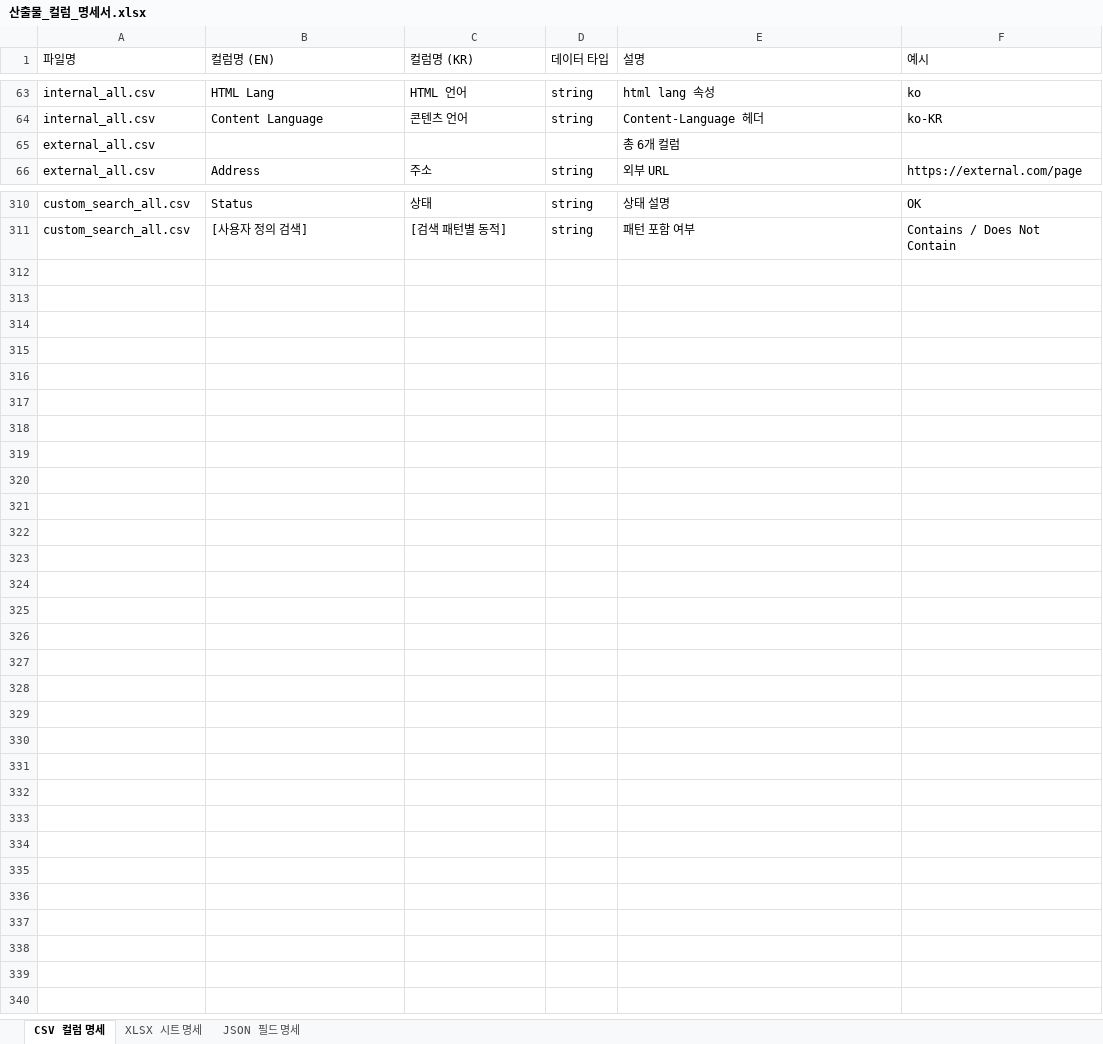
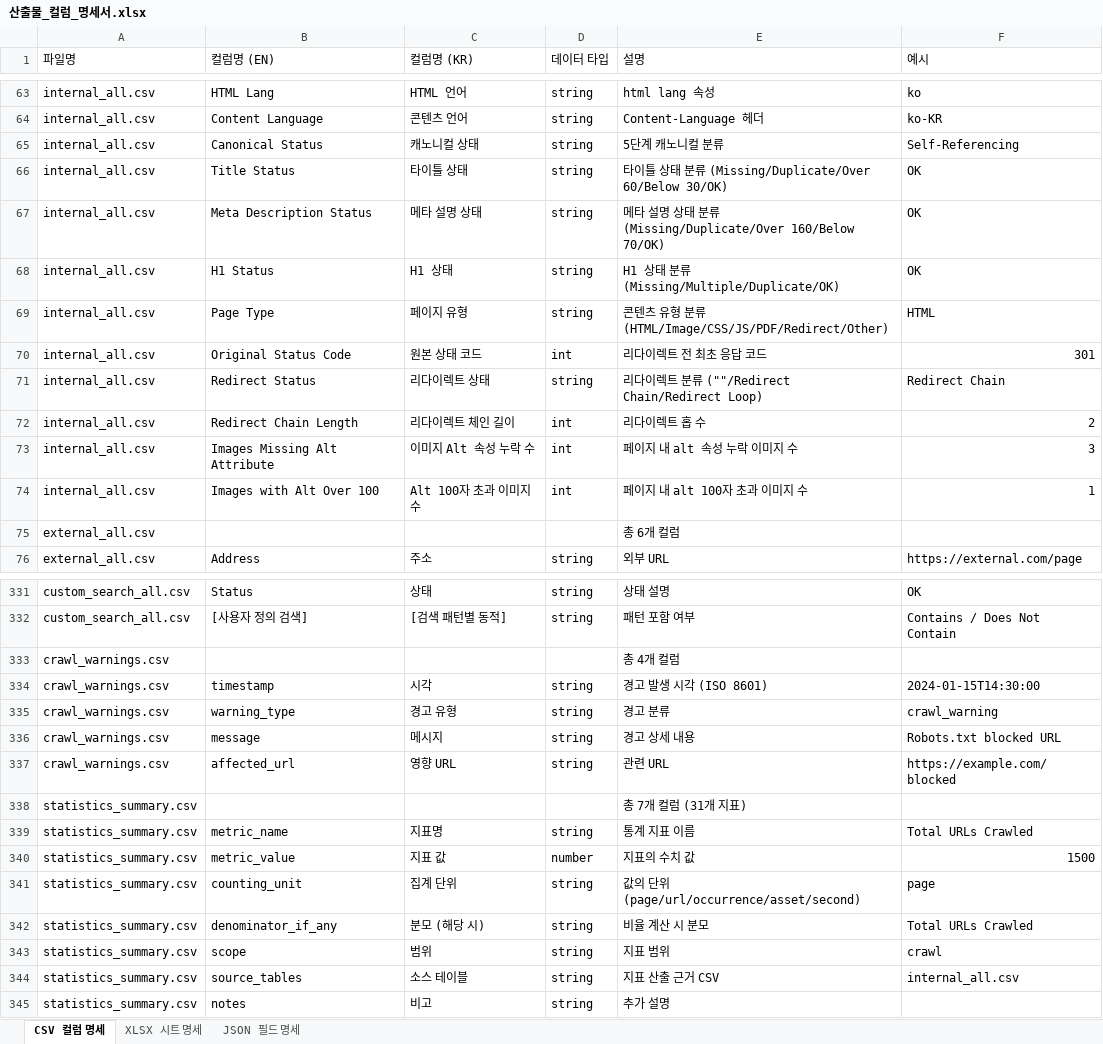
Before and after one commit to HRDI0/CrawlScope, an Excel workbook: 산출물_컬럼_명세서.xlsx, sheet CSV 컬럼 명세, drawn as a sheet; only a part is shown, gaps mark what is left out; values as stored, in another font and other column widths than the file's, no cell formats; the diff covers the shown part only; the diff names each change by its address in the sheet, - before the commit and + after, or states it on an @@ line.

```diff
--- a/산출물_컬럼_명세서.xlsx (sheet CSV 컬럼 명세)
+++ b/산출물_컬럼_명세서.xlsx (sheet CSV 컬럼 명세)
+row 65: internal_all.csv | Canonical Status | 캐노니컬 상태 | string | 5단계 캐노니컬 분류 | Self-Referencing
+row 66: internal_all.csv | Title Status | 타이틀 상태 | string | 타이틀 상태 분류 (Missing/Duplicate/Over 60/Below 30/OK) | OK
+row 67: internal_all.csv | Meta Description Status | 메타 설명 상태 | string | 메타 설명 상태 분류 (Missing/Duplicate/Over 160/Below 70/OK) | OK
+row 68: internal_all.csv | H1 Status | H1 상태 | string | H1 상태 분류 (Missing/Multiple/Duplicate/OK) | OK
+row 69: internal_all.csv | Page Type | 페이지 유형 | string | 콘텐츠 유형 분류 (HTML/Image/CSS/JS/PDF/Redirect/Other) | HTML
+row 70: internal_all.csv | Original Status Code | 원본 상태 코드 | int | 리다이렉트 전 최초 응답 코드 | 301
+row 71: internal_all.csv | Redirect Status | 리다이렉트 상태 | string | 리다이렉트 분류 (""/Redirect Chain/Redirect Loop) | Redirect Chain
+row 72: internal_all.csv | Redirect Chain Length | 리다이렉트 체인 길이 | int | 리다이렉트 홉 수 | 2
+row 73: internal_all.csv | Images Missing Alt Attribute | 이미지 Alt 속성 누락 수 | int | 페이지 내 alt 속성 누락 이미지 수 | 3
+row 74: internal_all.csv | Images with Alt Over 100 | Alt 100자 초과 이미지 수 | int | 페이지 내 alt 100자 초과 이미지 수 | 1
+row 333: crawl_warnings.csv |  |  |  | 총 4개 컬럼
+row 334: crawl_warnings.csv | timestamp | 시각 | string | 경고 발생 시각 (ISO 8601) | 2024-01-15T14:30:00
+row 335: crawl_warnings.csv | warning_type | 경고 유형 | string | 경고 분류 | crawl_warning
+row 336: crawl_warnings.csv | message | 메시지 | string | 경고 상세 내용 | Robots.txt blocked URL
+row 337: crawl_warnings.csv | affected_url | 영향 URL | string | 관련 URL | https://example.com/blocked
+row 338: statistics_summary.csv |  |  |  | 총 7개 컬럼 (31개 지표)
+row 339: statistics_summary.csv | metric_name | 지표명 | string | 통계 지표 이름 | Total URLs Crawled
+row 340: statistics_summary.csv | metric_value | 지표 값 | number | 지표의 수치 값 | 1500
+row 341: statistics_summary.csv | counting_unit | 집계 단위 | string | 값의 단위 (page/url/occurrence/asset/second) | page
+row 342: statistics_summary.csv | denominator_if_any | 분모 (해당 시) | string | 비율 계산 시 분모 | Total URLs Crawled
+row 343: statistics_summary.csv | scope | 범위 | string | 지표 범위 | crawl
+row 344: statistics_summary.csv | source_tables | 소스 테이블 | string | 지표 산출 근거 CSV | internal_all.csv
+row 345: statistics_summary.csv | notes | 비고 | string | 추가 설명
```
Also changed, not shown: 21 added rows, 10 removed rows, 4 moved rows and 30 edited cells elsewhere in this sheet, sheet JSON 필드 명세, cell formats, 39 other files.
